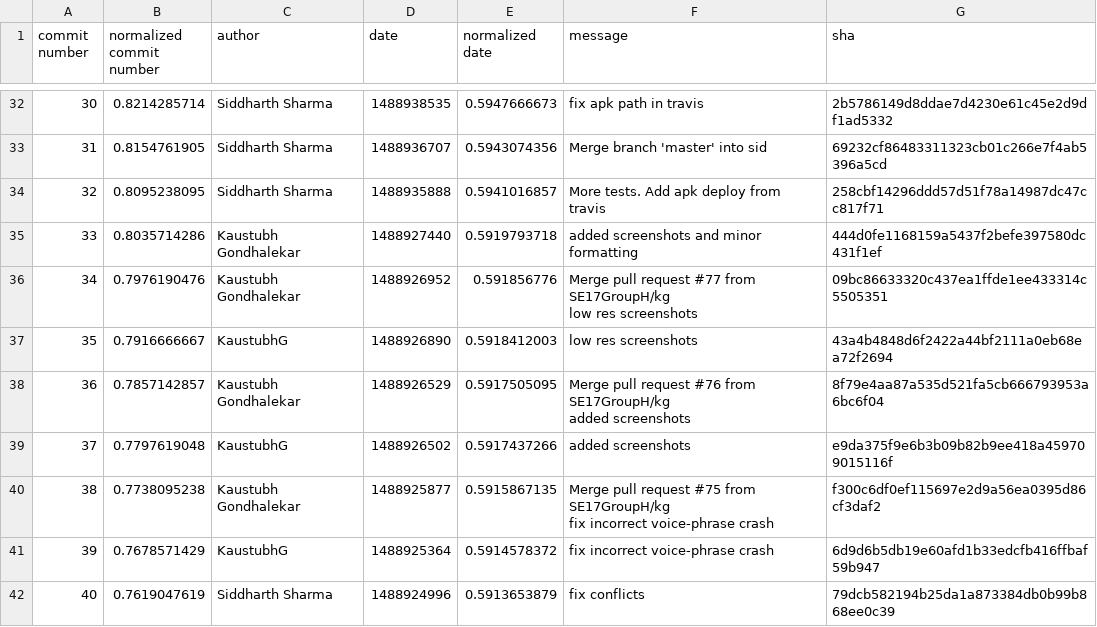
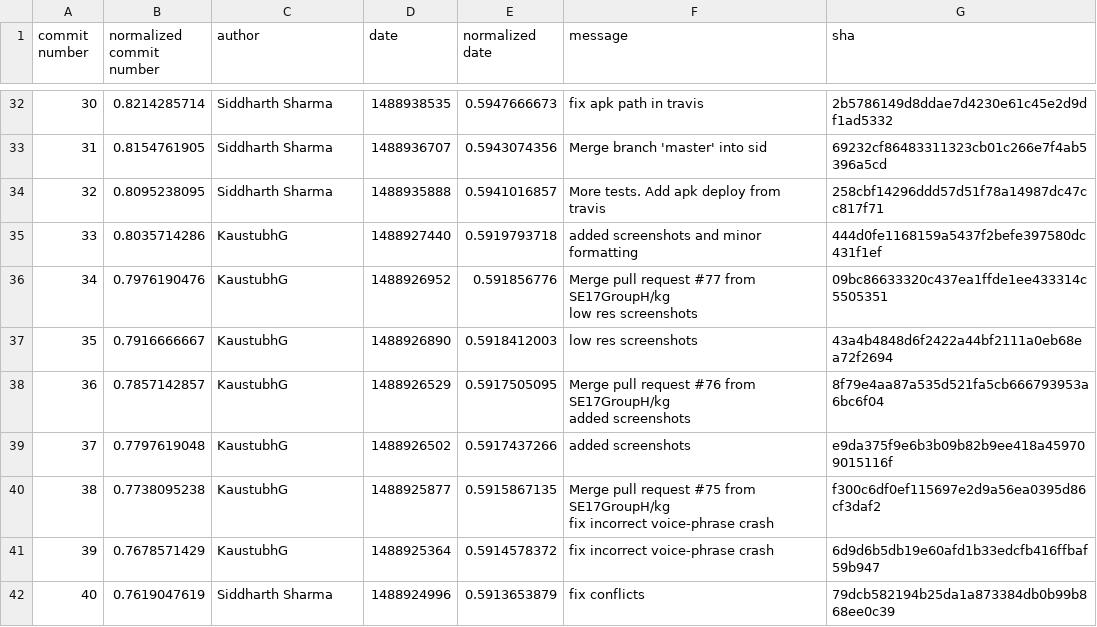
Before and after one commit to rnambis/SE-Team-O-Project2, a CSV file: project2/commit_logs/teamh_commit_norm.csv, drawn as a sheet; only a part is shown, gaps mark what is left out; the diff covers the shown part only; the diff names each change by its address in the sheet, - before the commit and + after, or states it on an @@ line.

```diff
--- a/project2/commit_logs/teamh_commit_norm.csv
+++ b/project2/commit_logs/teamh_commit_norm.csv
-C35:C36 (author): Kaustubh Gondhalekar
+C35:C36 (author): KaustubhG
-C38 (author): Kaustubh Gondhalekar
+C38 (author): KaustubhG
-C40 (author): Kaustubh Gondhalekar
+C40 (author): KaustubhG
```
Also changed, not shown: 15 edited cells elsewhere in this file, project2/commit_logs/teamo_commit_norm.csv, project2/commit_logs/teamp_commit_norm.csv, 2 other files.
